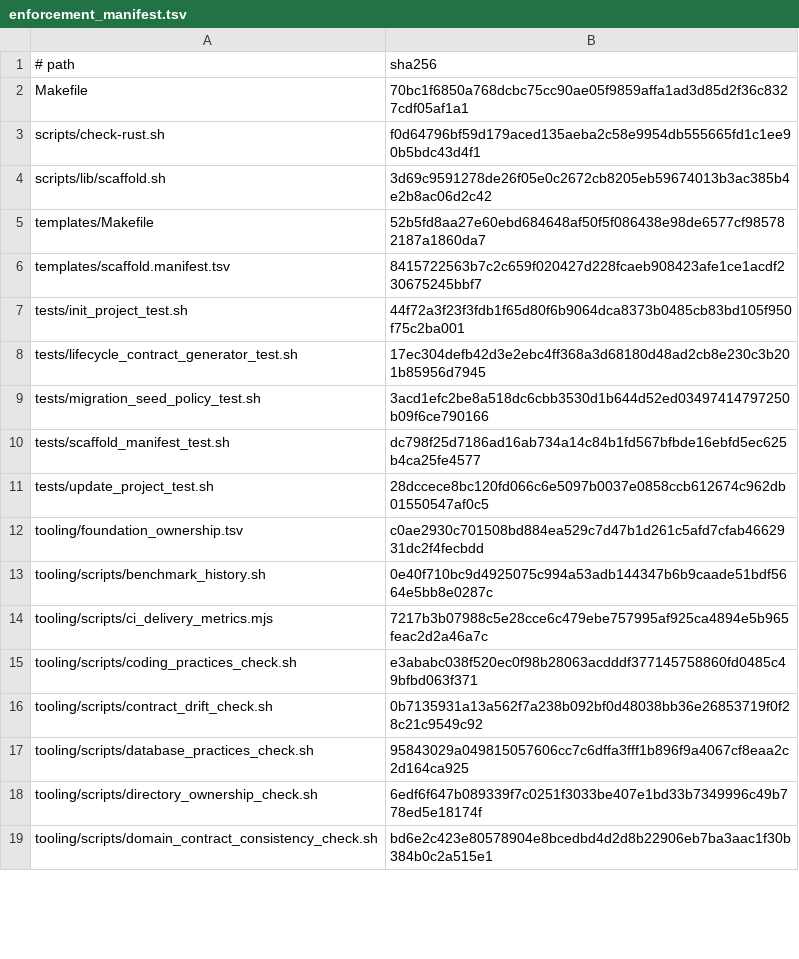
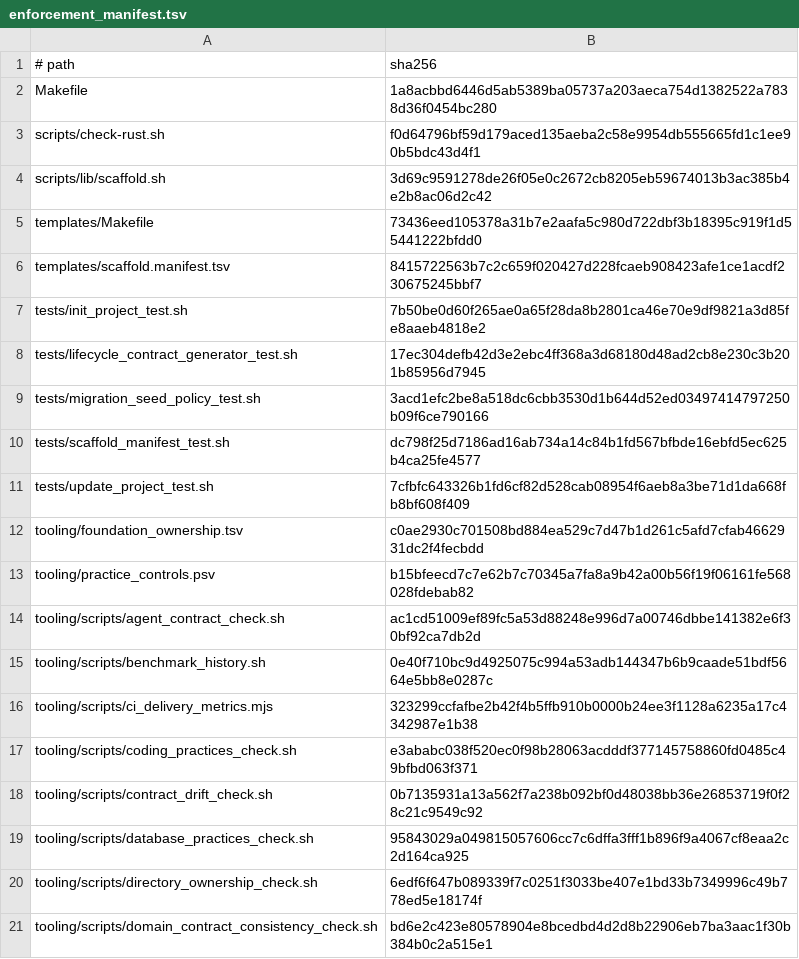
Before and after one commit to nmxmxh/foundation, a TSV file: tooling/enforcement_manifest.tsv, drawn as a sheet; only a part is shown; the diff covers the shown part only.

Commit message:
feat: enhance tooling scripts for operational excellence and performance checks
- Added operational excellence check script to validate documentation and metrics.
- Introduced runtime performance contract check script to ensure performance documentation and practices are in place.
- Implemented practice controls check script to verify compliance with defined practices and documentation.
- Enhanced performance check script to support profiling and trace capture.
- Updated project scaffold check to include new checks for operational excellence and performance contracts.
- Improved foundation lint check runner to log output to a specified file.
- Added new sections to existing documentation to guide agent-native workflows and runtime checks.
- Introduced functions for inserting content into files based on markers to maintain documentation consistency.

```diff
--- a/tooling/enforcement_manifest.tsv
+++ b/tooling/enforcement_manifest.tsv
@@ -1,8 +1,8 @@
 # path	sha256
-Makefile	70bc1f6850a768dcbc75cc90ae05f9859affa1ad3d85d2f36c8327cdf05af1a1
+Makefile	1a8acbbd6446d5ab5389ba05737a203aeca754d1382522a7838d36f0454bc280
 scripts/check-rust.sh	f0d64796bf59d179aced135aeba2c58e9954db555665fd1c1ee90b5bdc43d4f1
 scripts/lib/scaffold.sh	3d69c9591278de26f05e0c2672cb8205eb59674013b3ac385b4e2b8ac06d2c42
-templates/Makefile	52b5fd8aa27e60ebd684648af50f5f086438e98de6577cf985782187a1860da7
+templates/Makefile	73436eed105378a31b7e2aafa5c980d722dbf3b18395c919f1d55441222bfdd0
 templates/scaffold.manifest.tsv	8415722563b7c2c659f020427d228fcaeb908423afe1ce1acdf230675245bbf7
-tests/init_project_test.sh	44f72a3f23f3fdb1f65d80f6b9064dca8373b0485cb83bd105f950f75c2ba001
+tests/init_project_test.sh	7b50be0d60f265ae0a65f28da8b2801ca46e70e9df9821a3d85fe8aaeb4818e2
 tests/lifecycle_contract_generator_test.sh	17ec304defb42d3e2ebc4ff368a3d68180d48ad2cb8e230c3b201b85956d7945
@@ -10,6 +10,8 @@ tests/migration_seed_policy_test.sh	3acd1efc2be8a518dc6cbb3530d1b644d52ed0349741
 tests/scaffold_manifest_test.sh	dc798f25d7186ad16ab734a14c84b1fd567bfbde16ebfd5ec625b4ca25fe4577
-tests/update_project_test.sh	28dccece8bc120fd066c6e5097b0037e0858ccb612674c962db01550547af0c5
+tests/update_project_test.sh	7cfbfc643326b1fd6cf82d528cab08954f6aeb8a3be71d1da668fb8bf608f409
 tooling/foundation_ownership.tsv	c0ae2930c701508bd884ea529c7d47b1d261c5afd7cfab4662931dc2f4fecbdd
+tooling/practice_controls.psv	b15bfeecd7c7e62b7c70345a7fa8a9b42a00b56f19f06161fe568028fdebab82
+tooling/scripts/agent_contract_check.sh	ac1cd51009ef89fc5a53d88248e996d7a00746dbbe141382e6f30bf92ca7db2d
 tooling/scripts/benchmark_history.sh	0e40f710bc9d4925075c994a53adb144347b6b9caade51bdf5664e5bb8e0287c
-tooling/scripts/ci_delivery_metrics.mjs	7217b3b07988c5e28cce6c479ebe757995af925ca4894e5b965feac2d2a46a7c
+tooling/scripts/ci_delivery_metrics.mjs	323299ccfafbe2b42f4b5ffb910b0000b24ee3f1128a6235a17c4342987e1b38
 tooling/scripts/coding_practices_check.sh	e3ababc038f520ec0f98b28063acdddf377145758860fd0485c49bfbd063f371
```
Also changed, not shown: 4 added rows and 8 edited cells elsewhere in this file, 49 other files.
